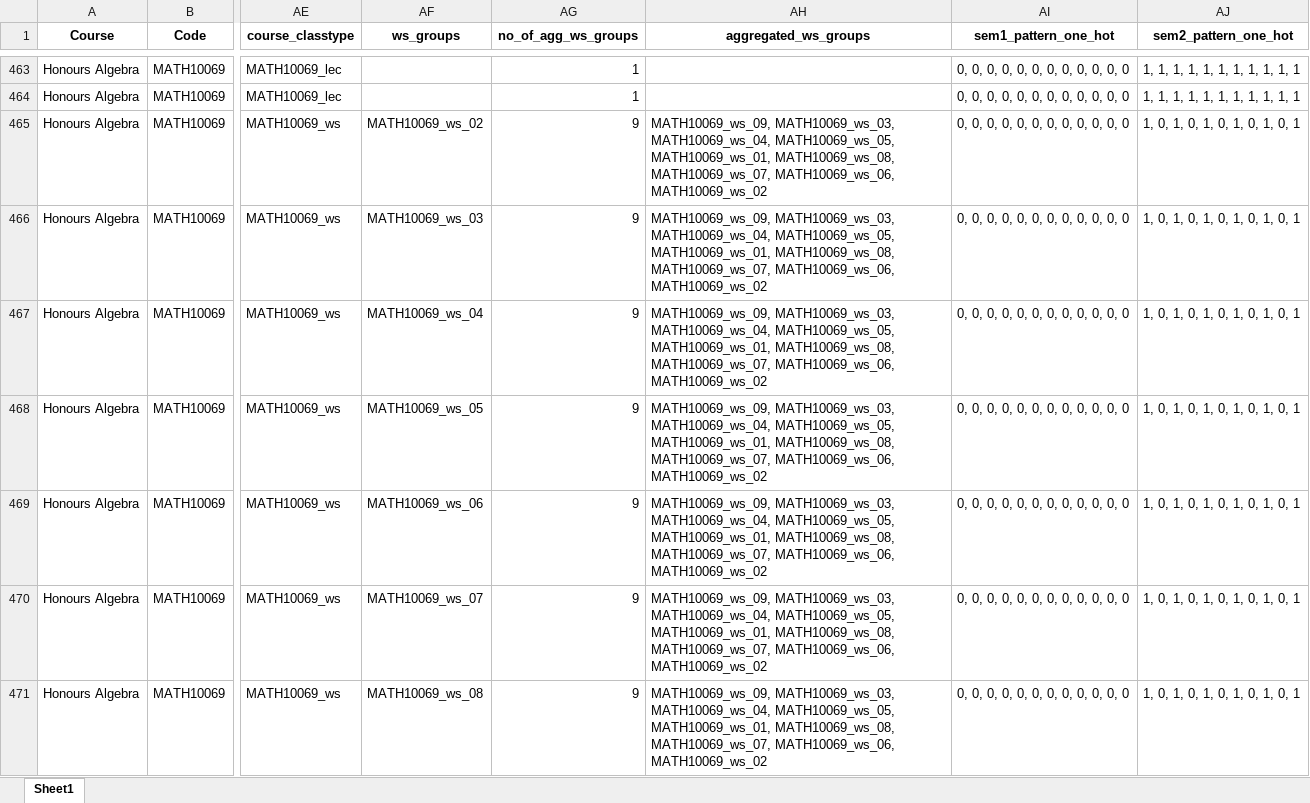
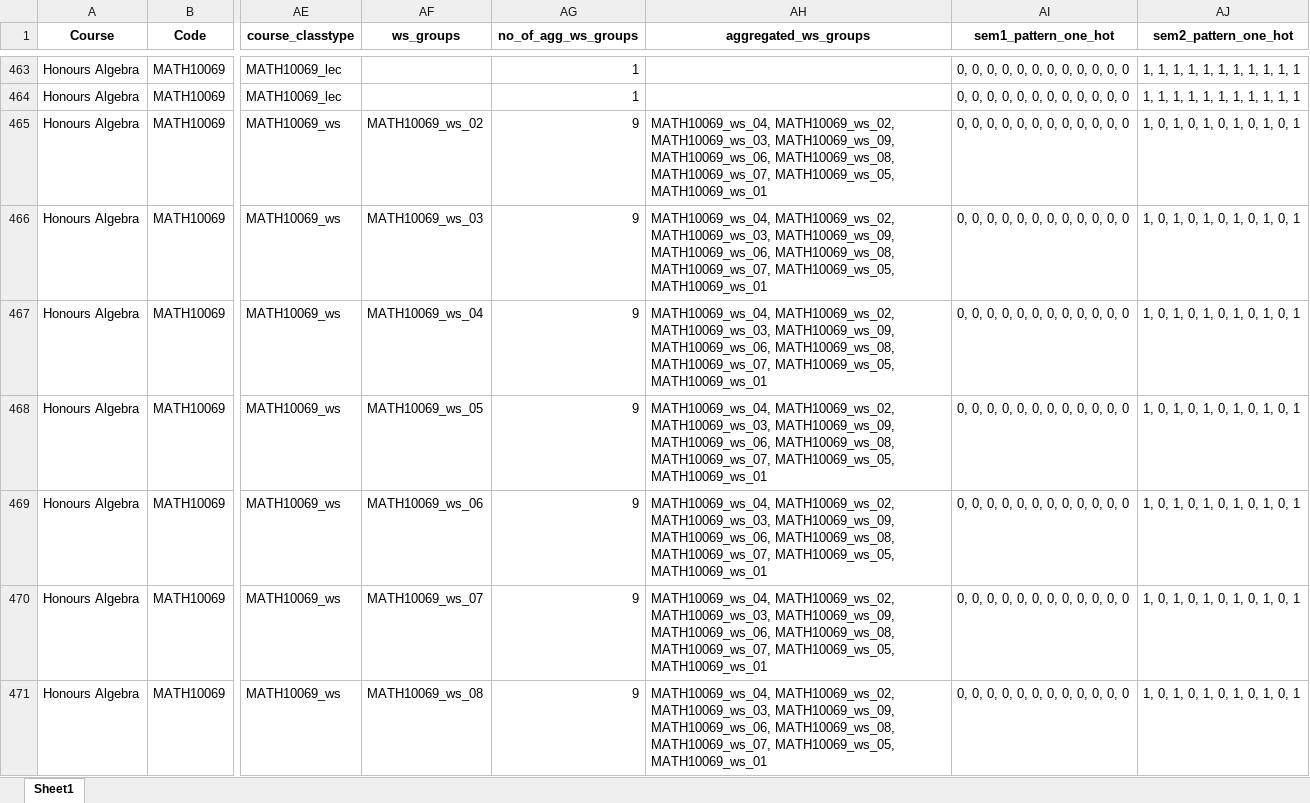
Before and after one commit to mayezharis/taor_project, an Excel workbook: Processed Data/encoded_timetable_data.xlsx, sheet Sheet1, drawn as a sheet; only a part is shown, gaps mark what is left out; values as stored, in another font and other column widths than the file's, no borders; the diff covers the shown part only; the diff names each change by its address in the sheet, - before the commit and + after, or states it on an @@ line.

```diff
--- a/Processed Data/encoded_timetable_data.xlsx (sheet Sheet1)
+++ b/Processed Data/encoded_timetable_data.xlsx (sheet Sheet1)
-AH465:AH471 (aggregated_ws_groups): MATH10069_ws_09, MATH10069_ws_03, MATH10069_ws_04, MATH10069_ws_05, MATH10069_ws_01, MATH10069_ws_08, MATH10069_ws_07, MATH10069_ws_06, MATH10069_ws_02
+AH465:AH471 (aggregated_ws_groups): MATH10069_ws_04, MATH10069_ws_02, MATH10069_ws_03, MATH10069_ws_09, MATH10069_ws_06, MATH10069_ws_08, MATH10069_ws_07, MATH10069_ws_05, MATH10069_ws_01
```
Also changed, not shown: 803 edited cells elsewhere in this sheet, Processed Data/encoded_room_data.xlsx, Processed Data/web_scraped_data.xlsx, 2 other files.
